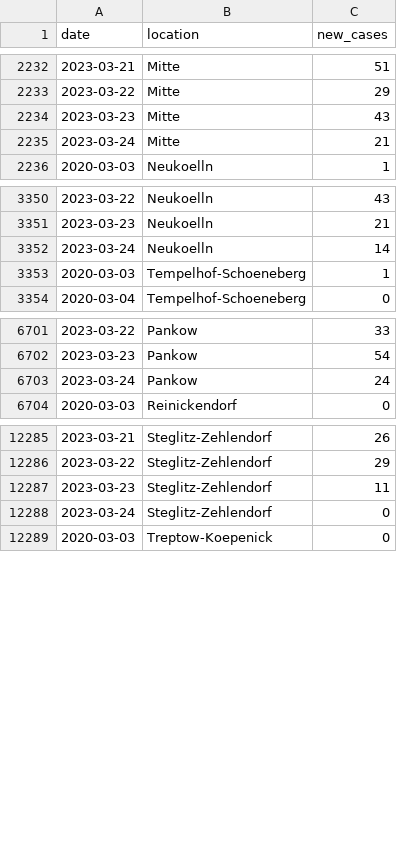
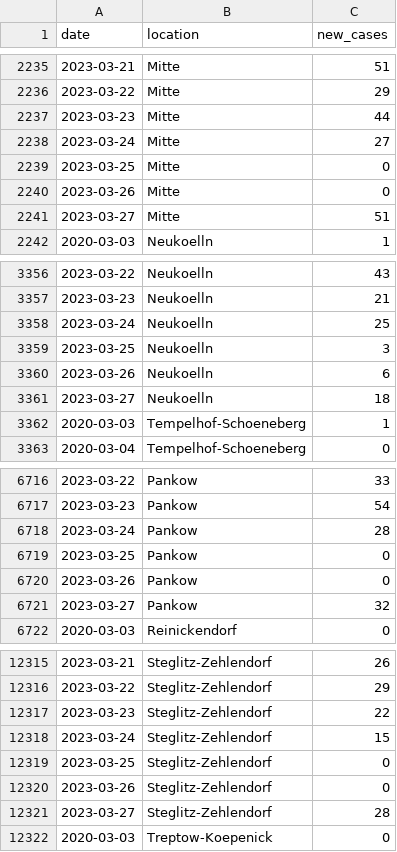
Before and after one commit to bjornpiltz/covid_berlin, a CSV file: LAGeSo.csv, drawn as a sheet; only a part is shown, gaps mark what is left out; the diff covers the shown part only.

Commit message:
Github Action autocommit

```diff
--- a/LAGeSo.csv
+++ b/LAGeSo.csv
@@ -2233,4 +2236,7 @@ date,location,new_cases
 2023-03-22,Mitte,29
-2023-03-23,Mitte,43
-2023-03-24,Mitte,21
+2023-03-23,Mitte,44
+2023-03-24,Mitte,27
+2023-03-25,Mitte,0
+2023-03-26,Mitte,0
+2023-03-27,Mitte,51
 2020-03-03,Neukoelln,1
@@ -3351,3 +3357,6 @@ date,location,new_cases
 2023-03-23,Neukoelln,21
-2023-03-24,Neukoelln,14
+2023-03-24,Neukoelln,25
+2023-03-25,Neukoelln,3
+2023-03-26,Neukoelln,6
+2023-03-27,Neukoelln,18
 2020-03-03,Tempelhof-Schoeneberg,1
@@ -6702,3 +6717,6 @@ date,location,new_cases
 2023-03-23,Pankow,54
-2023-03-24,Pankow,24
+2023-03-24,Pankow,28
+2023-03-25,Pankow,0
+2023-03-26,Pankow,0
+2023-03-27,Pankow,32
 2020-03-03,Reinickendorf,0
@@ -12286,4 +12316,7 @@ date,location,new_cases
 2023-03-22,Steglitz-Zehlendorf,29
-2023-03-23,Steglitz-Zehlendorf,11
-2023-03-24,Steglitz-Zehlendorf,0
+2023-03-23,Steglitz-Zehlendorf,22
+2023-03-24,Steglitz-Zehlendorf,15
+2023-03-25,Steglitz-Zehlendorf,0
+2023-03-26,Steglitz-Zehlendorf,0
+2023-03-27,Steglitz-Zehlendorf,28
 2020-03-03,Treptow-Koepenick,0
```
Also changed, not shown: 24 added rows and 20 edited cells elsewhere in this file.
